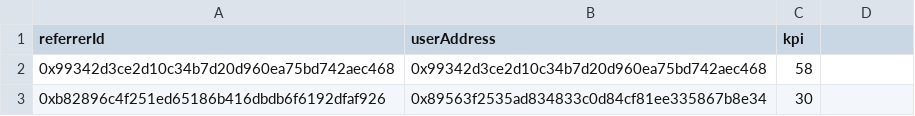
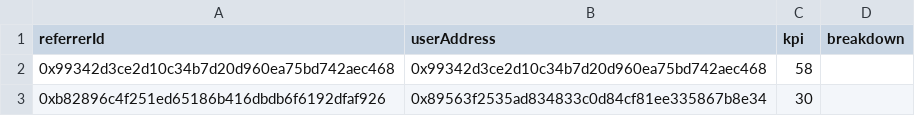
Before and after one commit to divvi-xyz/divvi-protocol, a CSV file: rewards/celo-transactions/2025-05-16T00:00:00.000Z_2025-05-23T00:00:00.000Z/kpi.csv, drawn as a sheet; only a part is shown; the diff names each change by its address in the sheet, - before the commit and + after, or states it on an @@ line.

Commit message:
chore: add reward calculation output files

```diff
--- a/rewards/celo-transactions/2025-05-16T00:00:00.000Z_2025-05-23T00:00:00.000Z/kpi.csv
+++ b/rewards/celo-transactions/2025-05-16T00:00:00.000Z_2025-05-23T00:00:00.000Z/kpi.csv
-D1: (empty)
+D1: breakdown
```
Also changed, not shown: rewards/celo-transactions/2025-05-16T00:00:00.000Z_2025-05-23T00:00:00.000Z/builder-allowlist.csv, 3 other files.
